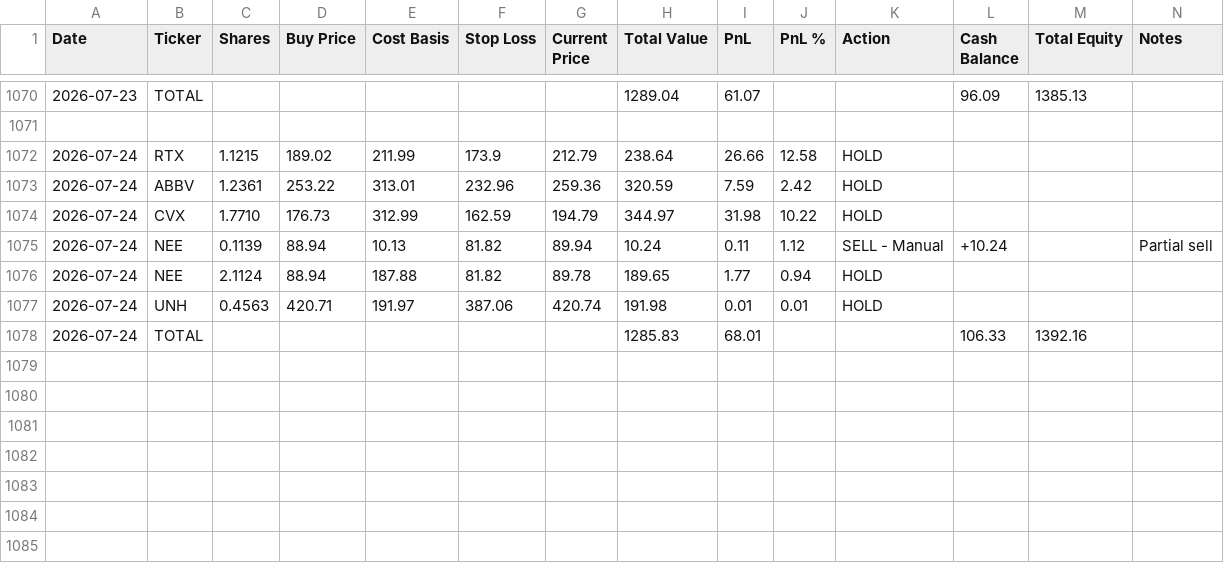
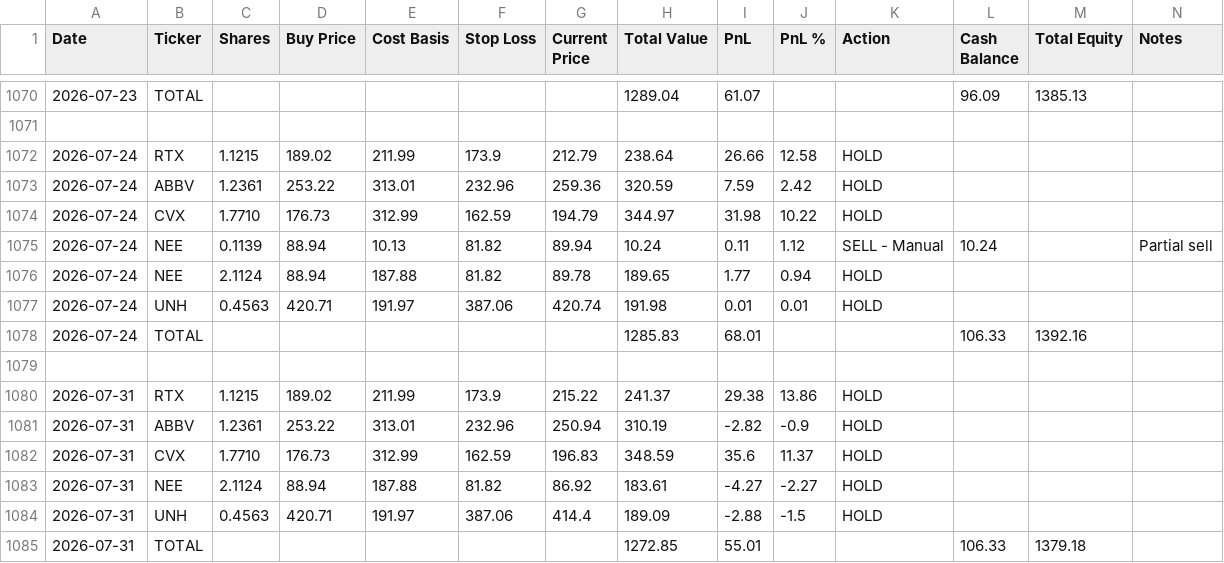
Before and after one commit to ofergr/ChatGPT-Micro-Cap-Experiment, a CSV file: Start Your Own/chatgpt_portfolio_update.csv, drawn as a sheet; only a part is shown, gaps mark what is left out.

Commit message:
010826

```diff
--- a/Start Your Own/chatgpt_portfolio_update.csv
+++ b/Start Your Own/chatgpt_portfolio_update.csv
@@ -1074,3 +1074,3 @@ Date,Ticker,Shares,Buy Price,Cost Basis,Stop Loss,Current Price,Total Value,PnL,
 2026-07-24,CVX,1.7710,176.73,312.99,162.59,194.79,344.97,31.98,10.22,HOLD,,,
-2026-07-24,NEE,0.1139,88.94,10.13,81.82,89.94,10.24,0.11,1.12,SELL - Manual,+10.24,,Partial sell
+2026-07-24,NEE,0.1139,88.94,10.13,81.82,89.94,10.24,0.11,1.12,SELL - Manual,10.24,,Partial sell
 2026-07-24,NEE,2.1124,88.94,187.88,81.82,89.78,189.65,1.77,0.94,HOLD,,,
@@ -1078 +1078,8 @@ Date,Ticker,Shares,Buy Price,Cost Basis,Stop Loss,Current Price,Total Value,PnL,
 2026-07-24,TOTAL,,,,,,1285.83,68.01,,,106.33,1392.16,
+,,,,,,,,,,,,,
+2026-07-31,RTX,1.1215,189.02,211.99,173.9,215.22,241.37,29.38,13.86,HOLD,,,
+2026-07-31,ABBV,1.2361,253.22,313.01,232.96,250.94,310.19,-2.82,-0.9,HOLD,,,
+2026-07-31,CVX,1.7710,176.73,312.99,162.59,196.83,348.59,35.6,11.37,HOLD,,,
+2026-07-31,NEE,2.1124,88.94,187.88,81.82,86.92,183.61,-4.27,-2.27,HOLD,,,
+2026-07-31,UNH,0.4563,420.71,191.97,387.06,414.4,189.09,-2.88,-1.5,HOLD,,,
+2026-07-31,TOTAL,,,,,,1272.85,55.01,,,106.33,1379.18,
```
